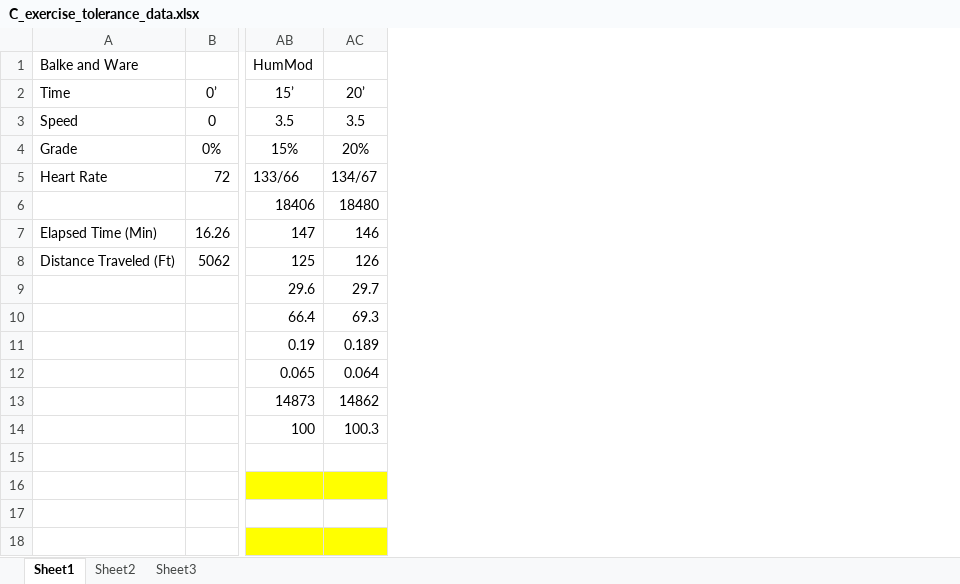
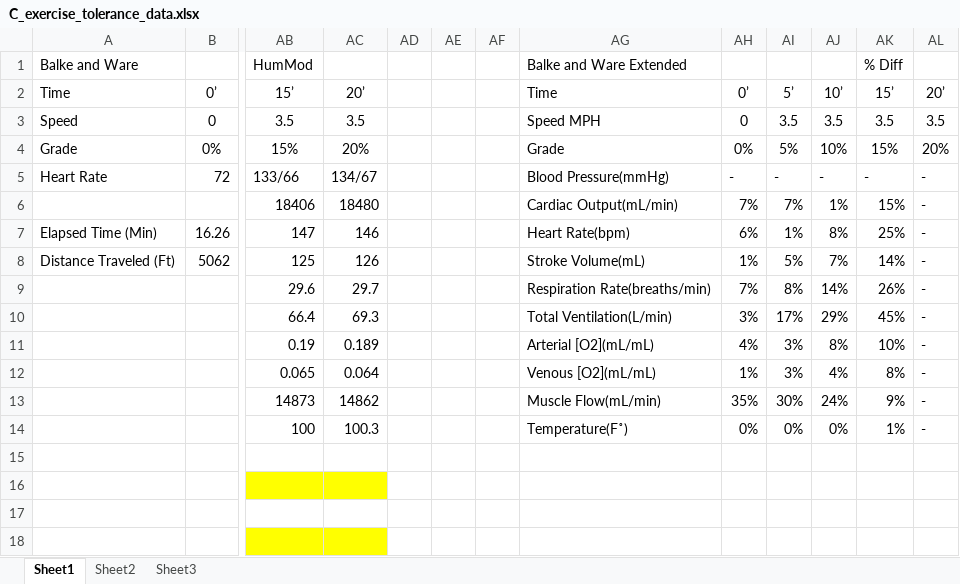
Before and after one commit to HumMod/labs, an Excel workbook: appendices/C_exercise_tolerance/C_exercise_tolerance_data.xlsx, sheet Sheet1, drawn as a sheet; only a part is shown, gaps mark what is left out; values as stored, in another font and other column widths than the file's, no borders; conditional formats not drawn; the diff names each change by its address in the sheet, - before the commit and + after, or states it on an @@ line.

Commit message:
Adding percentage data to Appendix C

```diff
--- a/appendices/C_exercise_tolerance/C_exercise_tolerance_data.xlsx (sheet Sheet1)
+++ b/appendices/C_exercise_tolerance/C_exercise_tolerance_data.xlsx (sheet Sheet1)
+column AD, empty
+column AE, empty
+column AF, empty
+column AG, rows 1-14: Balke and Ware Extended | Time | Speed MPH | Grade | Blood Pressure(mmHg) | Cardiac Output(mL/min) | Heart Rate(bpm) | Stroke Volume(mL) | Respiration Rate(breaths/min) | Total Ventilation(L/min) | Arterial [O2](mL/mL) | Venous [O2](mL/mL) | Muscle Flow(mL/min) | Temperature(F˚)
+column AH, rows 2-14: 0’ | 0 | 0% | - | 7% | 6% | 1% | 7% | 3% | 4% | 1% | 35% | 0%
+column AI, rows 2-14: 5’ | 3.5 | 5% | - | 7% | 1% | 5% | 8% | 17% | 3% | 3% | 30% | 0%
+column AJ, rows 2-14: 10’ | 3.5 | 10% | - | 1% | 8% | 7% | 14% | 29% | 8% | 4% | 24% | 0%
+column AK, rows 1-14: % Diff | 15’ | 3.5 | 15% | - | 15% | 25% | 14% | 26% | 45% | 10% | 8% | 9% | 1%
+column AL, rows 2-14: 20’ | 3.5 | 20% | - | - | - | - | - | - | - | - | - | -
```
